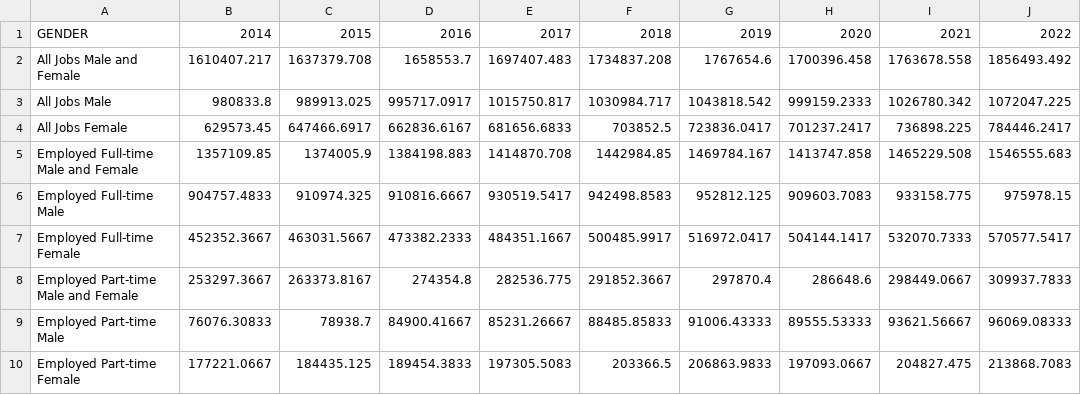
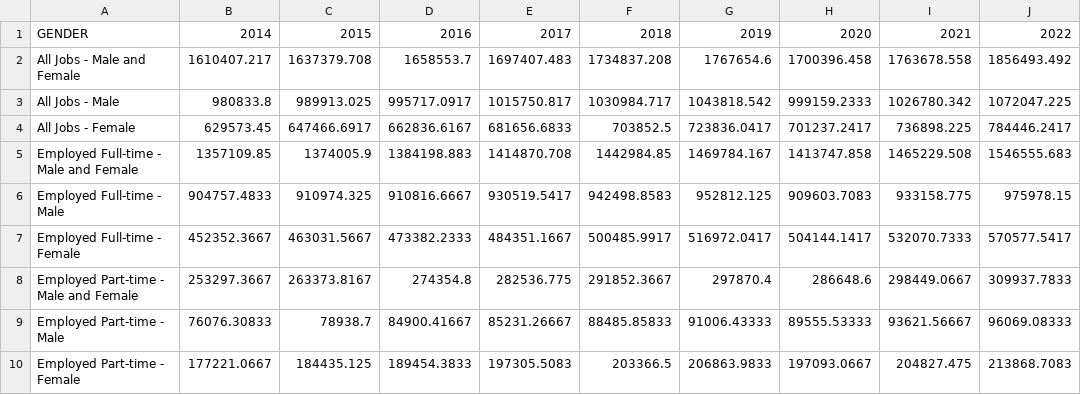
Before and after one commit to wenweig/FIT3179, a CSV file: data_gender_clean.csv, drawn as a sheet; only a part is shown; the diff names each change by its address in the sheet, - before the commit and + after, or states it on an @@ line.

Commit message:
Update data_gender_clean.csv

```diff
--- a/data_gender_clean.csv
+++ b/data_gender_clean.csv
-A2: All Jobs Male and Female
+A2: All Jobs - Male and Female
-A3: All Jobs Male
+A3: All Jobs - Male
-A4: All Jobs Female
+A4: All Jobs - Female
-A5: Employed Full-time Male and Female
+A5: Employed Full-time - Male and Female
-A6: Employed Full-time Male
+A6: Employed Full-time - Male
-A7: Employed Full-time Female
+A7: Employed Full-time - Female
-A8: Employed Part-time Male and Female
+A8: Employed Part-time - Male and Female
-A9: Employed Part-time Male
+A9: Employed Part-time - Male
-A10: Employed Part-time Female
+A10: Employed Part-time - Female
```
